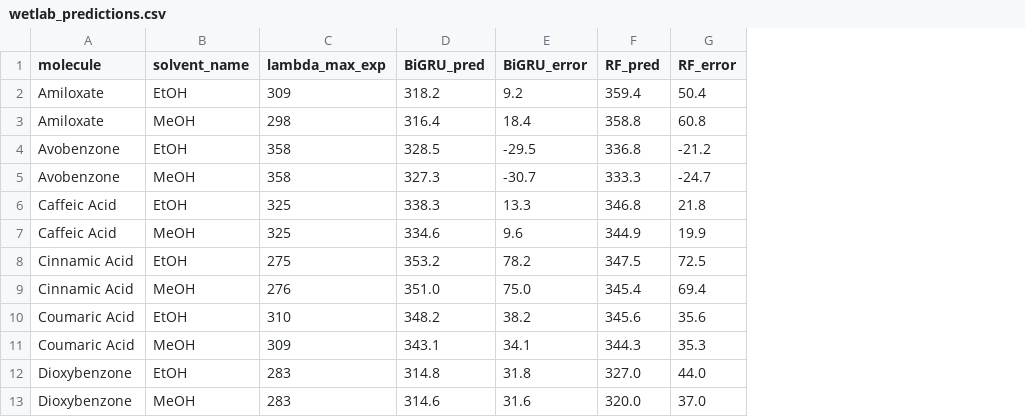
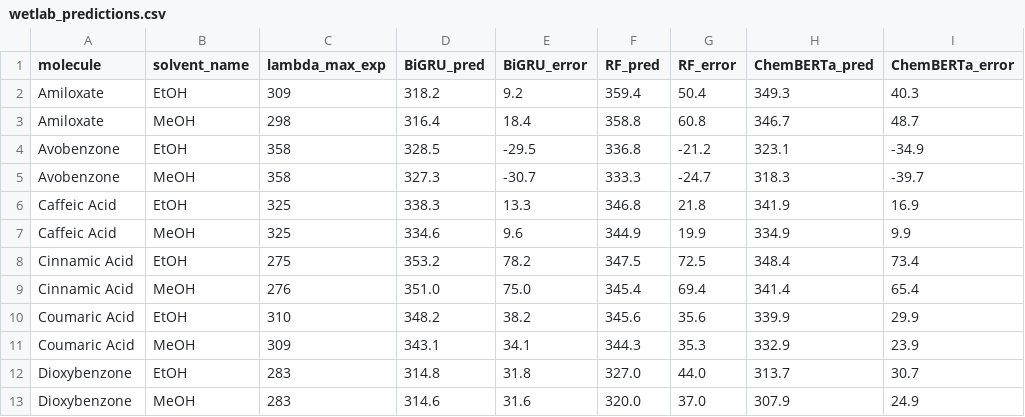
Before and after one commit to Umesh1608/ML_UV_models, a CSV file: results/wetlab_predictions.csv, drawn as a sheet; only a part is shown; the diff names each change by its address in the sheet, - before the commit and + after, or states it on an @@ line.

Commit message:
Fill all ChemBERTa placeholders: 5-fold CV, cross-dataset, wetlab results
ChemBERTa primary CV: RMSE=50.39±2.30, MAE=24.31±1.04, R²=0.777
Cross-dataset: Deep4Chem RMSE=35.90, Jung 2024 RMSE=38.27
Wetlab: MAE=26.3 (best!) — ChemBERTa worst on CV but best on novel compounds
Updated abstract, discussion, conclusion with 3-model comparisons

```diff
--- a/results/wetlab_predictions.csv
+++ b/results/wetlab_predictions.csv
+column H (ChemBERTa_pred), rows 2-13: 349.3 | 346.7 | 323.1 | 318.3 | 341.9 | 334.9 | 348.4 | 341.4 | 339.9 | 332.9 | 313.7 | 307.9
+column I (ChemBERTa_error), rows 2-13: 40.3 | 48.7 | -34.9 | -39.7 | 16.9 | 9.9 | 73.4 | 65.4 | 29.9 | 23.9 | 30.7 | 24.9
```
Also changed, not shown: 3 other files.
